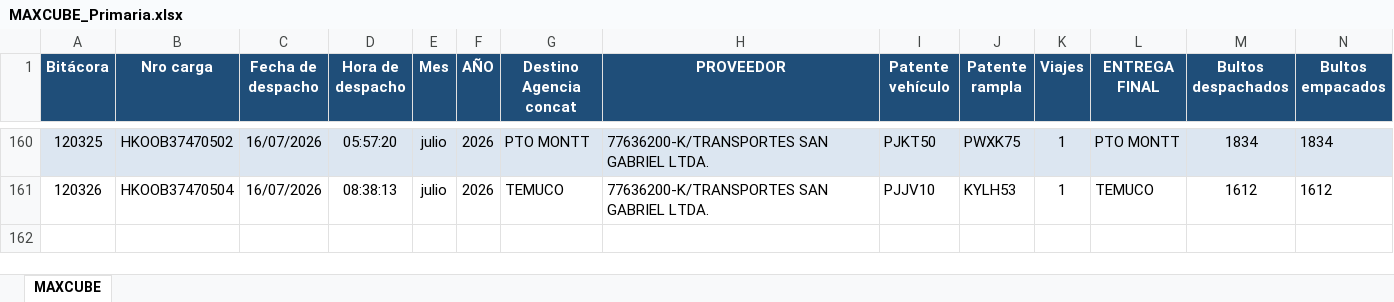
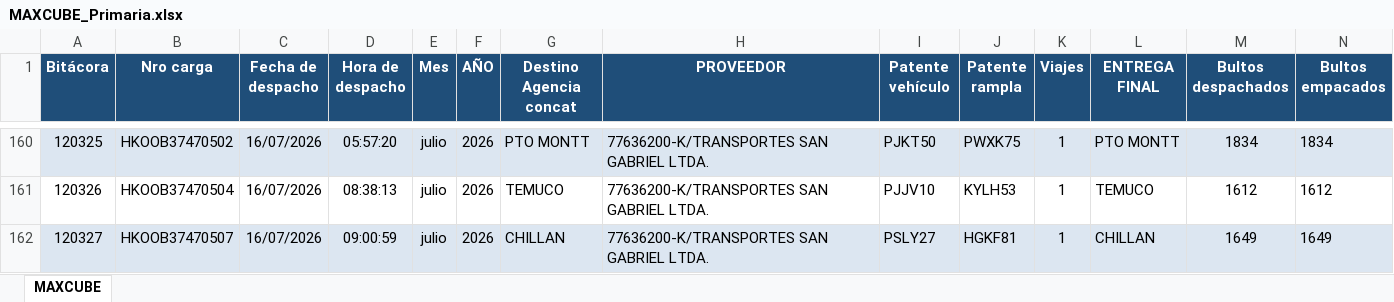
Before and after one commit to ErhickDiaz/COPIA-DASHBOARD_STREAMLIT_LOGISTIC, an Excel workbook: data/MAXCUBE_Primaria.xlsx, sheet MAXCUBE, drawn as a sheet; only a part is shown, gaps mark what is left out; values as stored, in another font and other column widths than the file's, no borders; rows hold the shown columns only; the diff names each change by its address in the sheet, - before the commit and + after, or states it on an @@ line.

Commit message:
Actualización 2026-07-16 09:23:10.114032

```diff
--- a/data/MAXCUBE_Primaria.xlsx (sheet MAXCUBE)
+++ b/data/MAXCUBE_Primaria.xlsx (sheet MAXCUBE)
+row 162: 120327 | HKOOB37470507 | 16/07/2026 | 09:00:59 | julio | 2026 | CHILLAN | 77636200-K/TRANSPORTES SAN GABRIEL LTDA. | PSLY27 | HGKF81 | 1 | CHILLAN | 1649 | 1649
```
